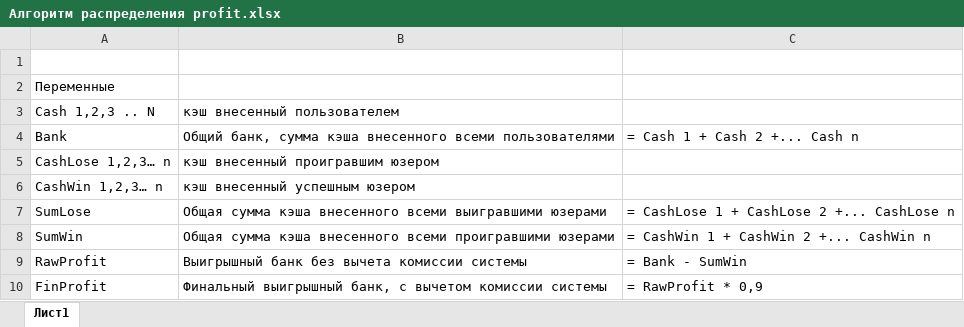
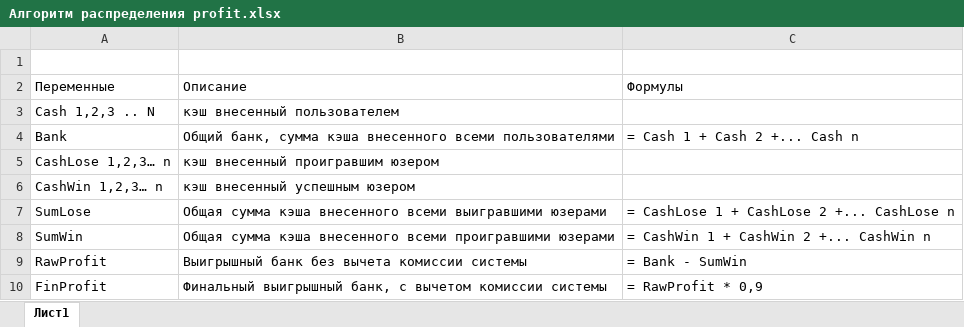
Before and after one commit to VlatekSoft/bfh2017, an Excel workbook: Алгоритм распределения profit.xlsx, sheet Лист1, drawn as a sheet; values as stored, in another font and other column widths than the file's, no borders; the diff names each change by its address in the sheet, - before the commit and + after, or states it on an @@ line.

Commit message:
+ формулы

```diff
--- a/Алгоритм распределения profit.xlsx (sheet Лист1)
+++ b/Алгоритм распределения profit.xlsx (sheet Лист1)
-B2: (empty)
+B2: Описание
-C2: (empty)
+C2: Формулы
```
